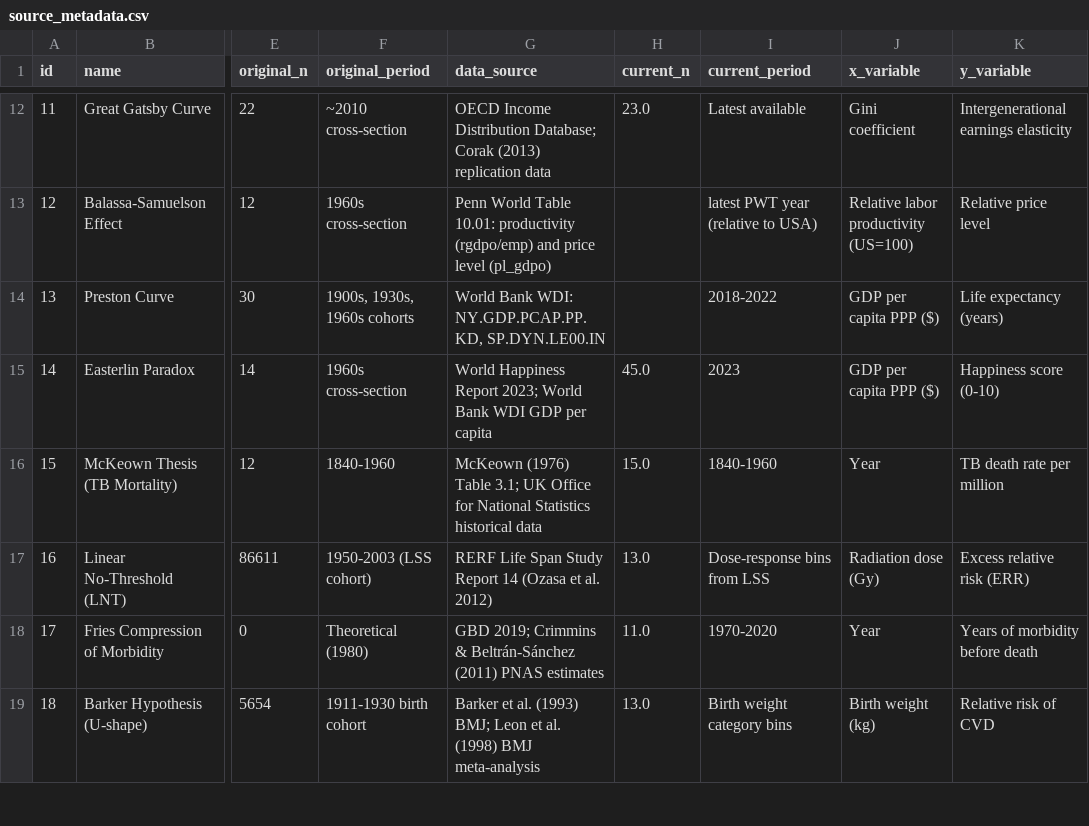
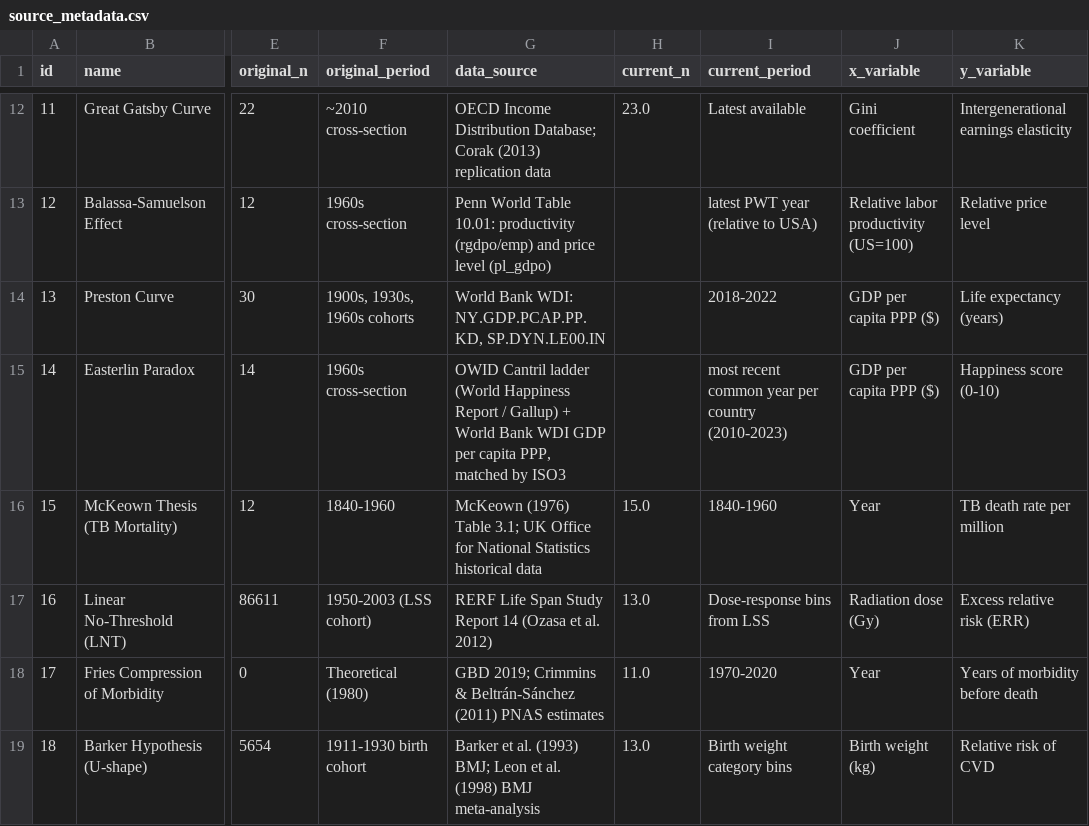
Before and after one commit to bougtoir/medical-accident-its-analysis, a CSV file: canonical_curves_reexamination/data/source_metadata.csv, drawn as a sheet; only a part is shown, gaps mark what is left out; the diff names each change by its address in the sheet, - before the commit and + after, or states it on an @@ line.

```diff
--- a/canonical_curves_reexamination/data/source_metadata.csv
+++ b/canonical_curves_reexamination/data/source_metadata.csv
-G15 (data_source): World Happiness Report 2023; World Bank WDI GDP per capita
+G15 (data_source): OWID Cantril ladder (World Happiness Report / Gallup) + World Bank WDI GDP per capita PPP, matched by ISO3
-H15 (current_n): 45.0
+H15 (current_n): (empty)
-I15 (current_period): 2023
+I15 (current_period): most recent common year per country (2010-2023)
```
Also changed, not shown: canonical_curves_reexamination/results/summary_table.csv, 7 other files.
